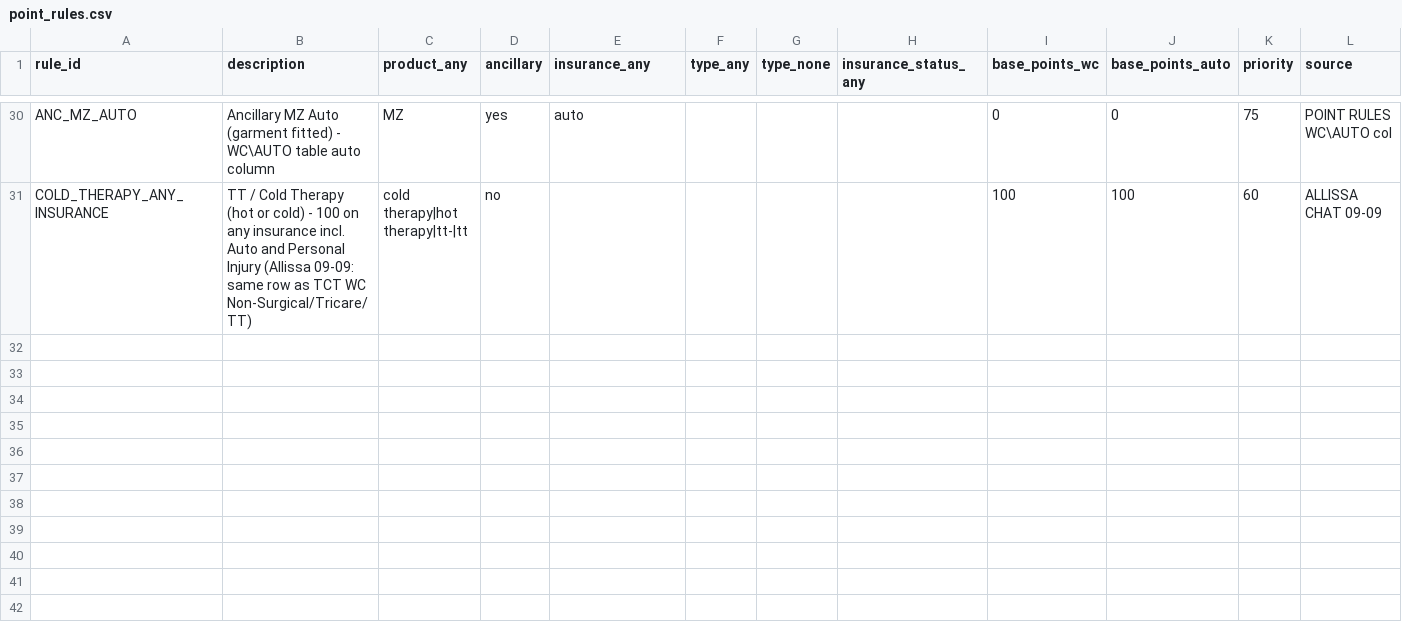
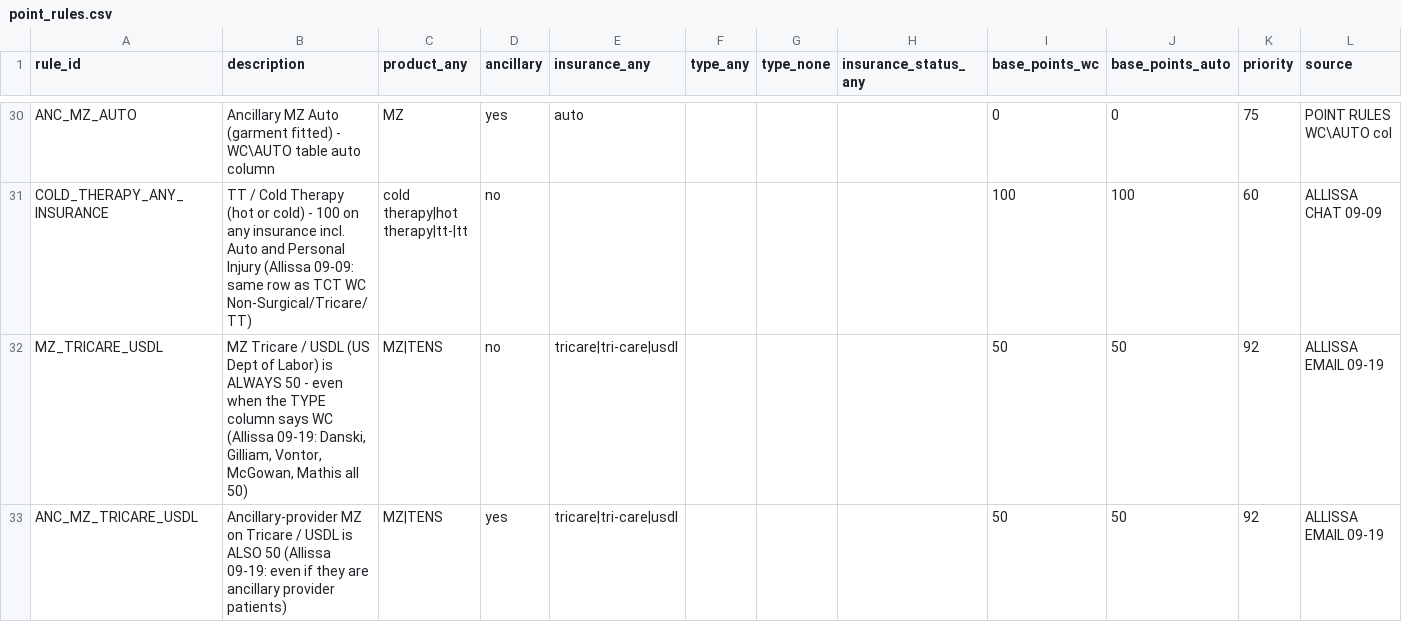
Before and after one commit to hr7657316/Sales-point-automation, a CSV file: rules/point_rules.csv, drawn as a sheet; only a part is shown, gaps mark what is left out; rows hold the shown columns only; the diff names each change by its address in the sheet, - before the commit and + after, or states it on an @@ line.

```diff
--- a/rules/point_rules.csv
+++ b/rules/point_rules.csv
+row 32: MZ_TRICARE_USDL | MZ Tricare / USDL (US Dept of Labor) is ALWAYS 50 - even when the TYPE column says WC (Allissa 09-19: Danski, Gilliam, Vontor, McGowan, Mathis all 50) | MZ|TENS | no | tricare|tri-care|usdl |  |  |  | 50 | 50 | 92 | ALLISSA EMAIL 09-19
+row 33: ANC_MZ_TRICARE_USDL | Ancillary-provider MZ on Tricare / USDL is ALSO 50 (Allissa 09-19: even if they are ancillary provider patients) | MZ|TENS | yes | tricare|tri-care|usdl |  |  |  | 50 | 50 | 92 | ALLISSA EMAIL 09-19
```
Also changed, not shown: 2 other files.
